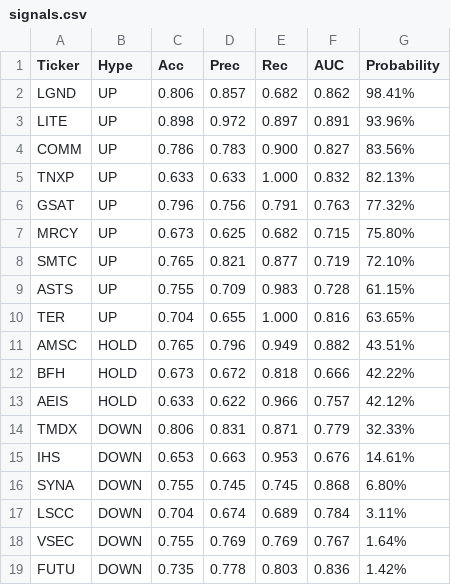
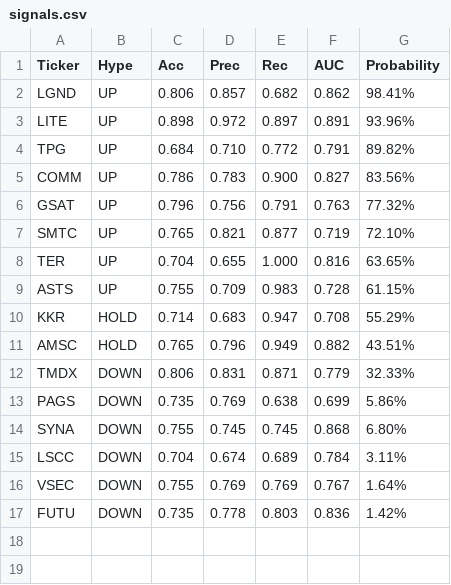
Before and after one commit to lacomaofficial/lacomaofficial.github.io, a CSV file: signals.csv, drawn as a sheet.

Commit message:
Update signals.csv

```diff
--- a/signals.csv
+++ b/signals.csv
@@ -3,14 +3,12 @@ LGND,UP,0.806,0.857,0.682,0.862,98.41%
 LITE,UP,0.898,0.972,0.897,0.891,93.96%
+TPG,UP,0.684,0.710,0.772,0.791,89.82%
 COMM,UP,0.786,0.783,0.900,0.827,83.56%
-TNXP,UP,0.633,0.633,1.000,0.832,82.13%
 GSAT,UP,0.796,0.756,0.791,0.763,77.32%
-MRCY,UP,0.673,0.625,0.682,0.715,75.80%
 SMTC,UP,0.765,0.821,0.877,0.719,72.10%
+TER,UP,0.704,0.655,1.000,0.816,63.65%
 ASTS,UP,0.755,0.709,0.983,0.728,61.15%
-TER,UP,0.704,0.655,1.000,0.816,63.65%
+KKR,HOLD,0.714,0.683,0.947,0.708,55.29%
 AMSC,HOLD,0.765,0.796,0.949,0.882,43.51%
-BFH,HOLD,0.673,0.672,0.818,0.666,42.22%
-AEIS,HOLD,0.633,0.622,0.966,0.757,42.12%
 TMDX,DOWN,0.806,0.831,0.871,0.779,32.33%
-IHS,DOWN,0.653,0.663,0.953,0.676,14.61%
+PAGS,DOWN,0.735,0.769,0.638,0.699,5.86%
 SYNA,DOWN,0.755,0.745,0.745,0.868,6.80%
```
